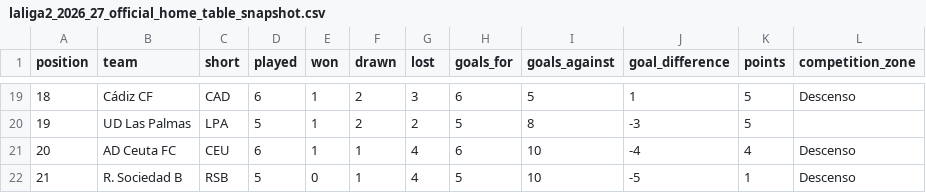
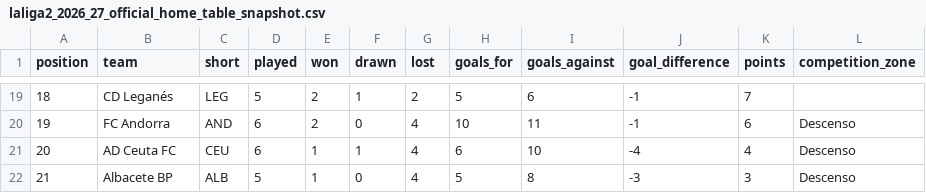
Before and after one commit to wildsonfranciscosilva1986-coder/laliga-hypermotion-2026-27-dashboard, a CSV file: laliga2_2026_27_official_home_table_snapshot.csv, drawn as a sheet; only a part is shown, gaps mark what is left out; the diff covers the shown part only.

```diff
--- a/laliga2_2026_27_official_home_table_snapshot.csv
+++ b/laliga2_2026_27_official_home_table_snapshot.csv
@@ -19,4 +19,4 @@
-18,Cádiz CF,CAD,6,1,2,3,6,5,1,5,Descenso
-19,UD Las Palmas,LPA,5,1,2,2,5,8,-3,5,
+18,CD Leganés,LEG,5,2,1,2,5,6,-1,7,
+19,FC Andorra,AND,6,2,0,4,10,11,-1,6,Descenso
 20,AD Ceuta FC,CEU,6,1,1,4,6,10,-4,4,Descenso
-21,R. Sociedad B,RSB,5,0,1,4,5,10,-5,1,Descenso
+21,Albacete BP,ALB,5,1,0,4,5,8,-3,3,Descenso
```
Also changed, not shown: 4 added rows, 4 removed rows and 59 edited cells elsewhere in this file, espn_2026_27_standings_from_scores.csv, laliga2_2026_27_computed_all_table.csv, 12 other files.
